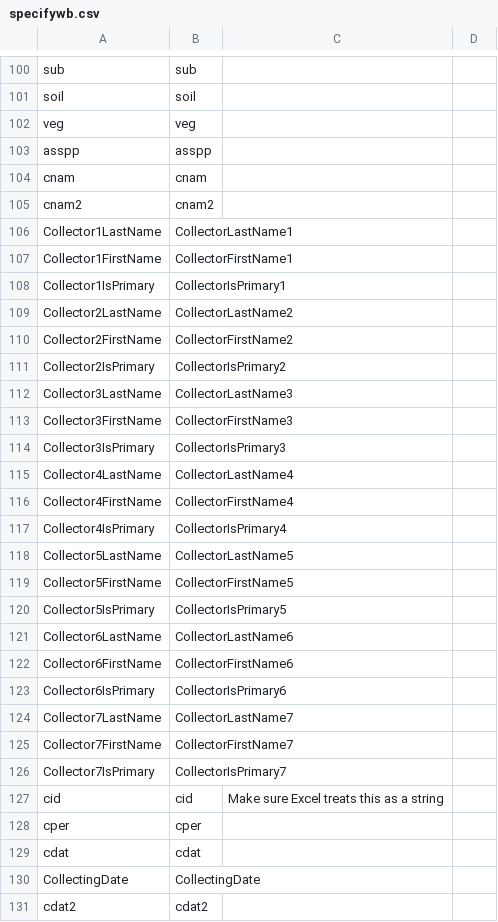
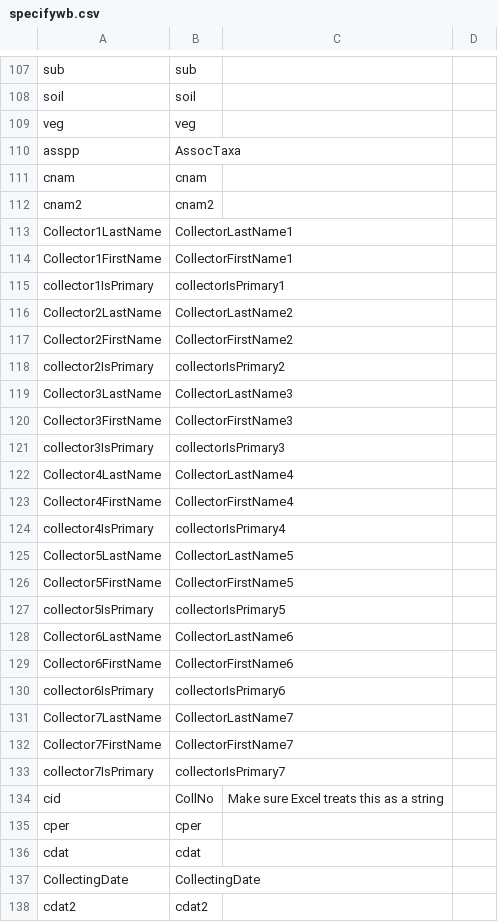
Before and after one commit to rbgvictoria/melisr, a CSV file: libraries/dehispidatorconfig/specifywb.csv, drawn as a sheet; only a part is shown, gaps mark what is left out; the diff covers the shown part only.

```diff
--- a/libraries/dehispidatorconfig/specifywb.csv
+++ b/libraries/dehispidatorconfig/specifywb.csv
@@ -102,3 +109,3 @@ soil,soil,
 veg,veg,
-asspp,asspp,
+asspp,AssocTaxa,
 cnam,cnam,
@@ -107,22 +114,22 @@ Collector1LastName,CollectorLastName1,
 Collector1FirstName,CollectorFirstName1,
-Collector1IsPrimary, CollectorIsPrimary1,
+collector1IsPrimary, collectorIsPrimary1,
 Collector2LastName,CollectorLastName2,
 Collector2FirstName,CollectorFirstName2,
-Collector2IsPrimary, CollectorIsPrimary2,
+collector2IsPrimary, collectorIsPrimary2,
 Collector3LastName,CollectorLastName3,
 Collector3FirstName,CollectorFirstName3,
-Collector3IsPrimary, CollectorIsPrimary3,
+collector3IsPrimary, collectorIsPrimary3,
 Collector4LastName,CollectorLastName4,
 Collector4FirstName,CollectorFirstName4,
-Collector4IsPrimary, CollectorIsPrimary4,
+collector4IsPrimary, collectorIsPrimary4,
 Collector5LastName,CollectorLastName5,
 Collector5FirstName,CollectorFirstName5,
-Collector5IsPrimary, CollectorIsPrimary5,
+collector5IsPrimary, collectorIsPrimary5,
 Collector6LastName,CollectorLastName6,
 Collector6FirstName,CollectorFirstName6,
-Collector6IsPrimary, CollectorIsPrimary6,
+collector6IsPrimary, collectorIsPrimary6,
 Collector7LastName,CollectorLastName7,
 Collector7FirstName,CollectorFirstName7,
-Collector7IsPrimary,CollectorIsPrimary7,
-cid,cid,Make sure Excel treats this as a string,
+collector7IsPrimary,collectorIsPrimary7,
+cid,CollNo,Make sure Excel treats this as a string,
 cper,cper,
```
Also changed, not shown: 12 added rows, 3 removed rows and 19 edited cells elsewhere in this file, libraries/dehispidatorconfig/allfields.csv, 2 other files.
